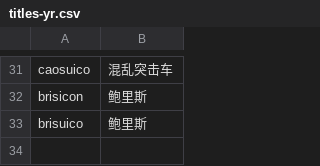
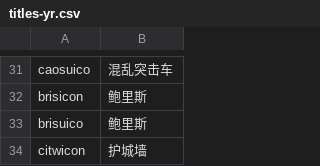
Before and after one commit to Translate-with-LOVE/Ra2-zh_hans-main, a CSV file: cameo/titles-yr.csv, drawn as a sheet; only a part is shown, gaps mark what is left out.

```diff
--- a/cameo/titles-yr.csv
+++ b/cameo/titles-yr.csv
@@ -33 +33,2 @@ brisicon,鲍里斯
 brisuico,鲍里斯
+citwicon,护城墙
```
Also changed, not shown: cameo/titles-ra2.csv, 15 other files.
